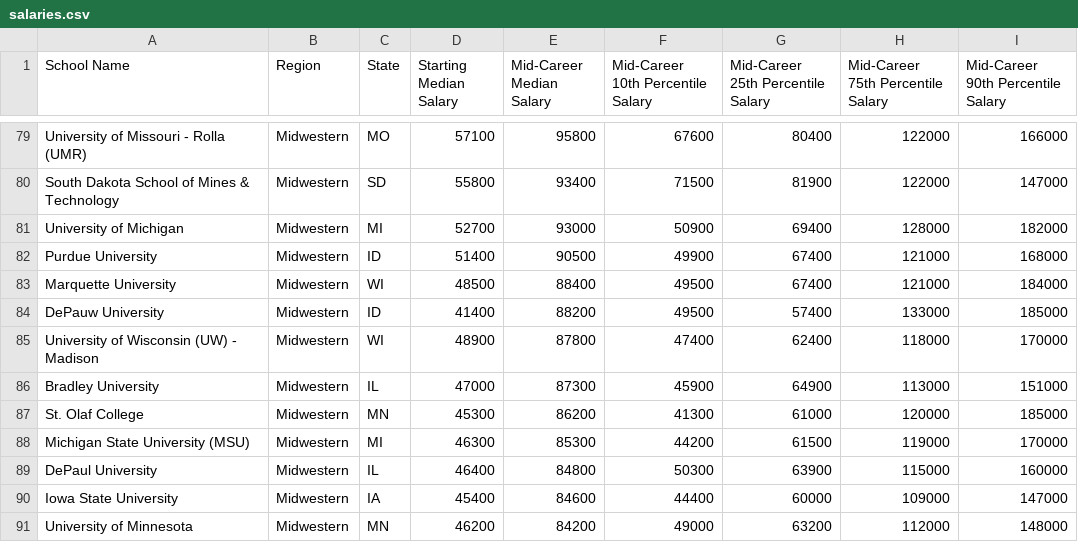
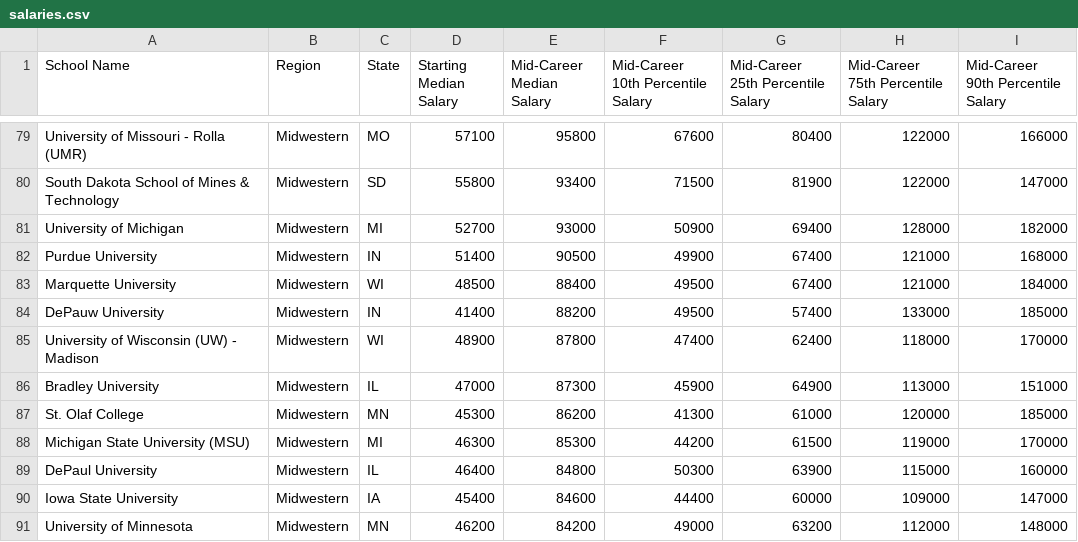
Before and after one commit to INF554Fall17/a7-weloveinfovis, a CSV file: data/salaries.csv, drawn as a sheet; only a part is shown, gaps mark what is left out.

```diff
--- a/data/salaries.csv
+++ b/data/salaries.csv
@@ -81,5 +81,5 @@ South Dakota School of Mines & Technology,Midwestern,SD,55800,93400,71500,81900,
 University of Michigan,Midwestern,MI,52700,93000,50900,69400,128000,182000
-Purdue University,Midwestern,ID,51400,90500,49900,67400,121000,168000
+Purdue University,Midwestern,IN,51400,90500,49900,67400,121000,168000
 Marquette University,Midwestern,WI,48500,88400,49500,67400,121000,184000
-DePauw University,Midwestern,ID,41400,88200,49500,57400,133000,185000
+DePauw University,Midwestern,IN,41400,88200,49500,57400,133000,185000
 University of Wisconsin (UW) - Madison,Midwestern,WI,48900,87800,47400,62400,118000,170000
```
Also changed, not shown: 2 other files.
